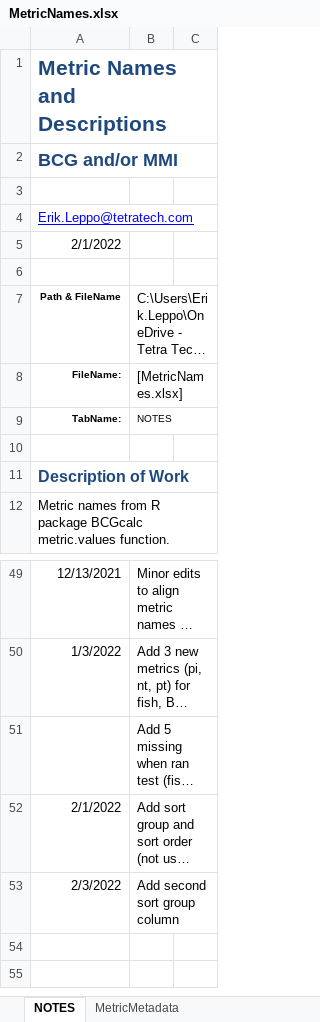
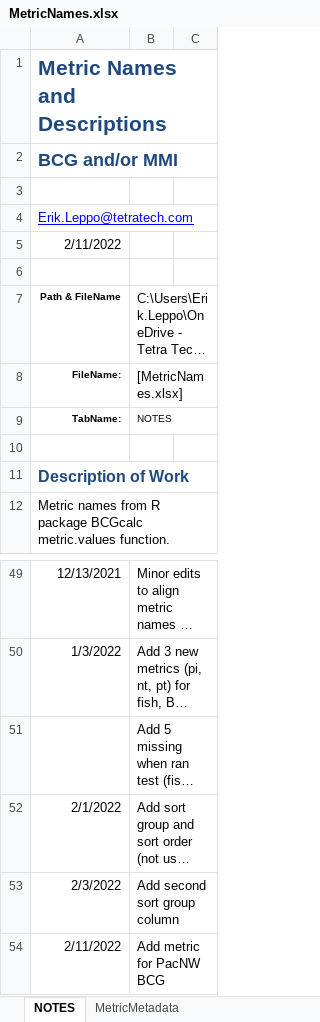
Before and after one commit to leppott/BioMonTools, an Excel workbook: inst/extdata/MetricNames.xlsx, sheet NOTES, drawn as a sheet; only a part is shown, gaps mark what is left out; long unchanged cells end in …; values as stored, in another font and other column widths than the file's, no borders; table styles not drawn; the diff names each change by its address in the sheet, - before the commit and + after, or states it on an @@ line.

Commit message:
v0.5.0.9100
* refactor: Add new metric to MetricNames.xlsx

```diff
--- a/inst/extdata/MetricNames.xlsx (sheet NOTES)
+++ b/inst/extdata/MetricNames.xlsx (sheet NOTES)
-A5: 2/1/2022
+A5: 2/11/2022
+row 54: 2/11/2022 | Add metric for PacNW BCG
```
Also changed, not shown: sheet MetricMetadata, formulas that keep their value, 4 other files.
